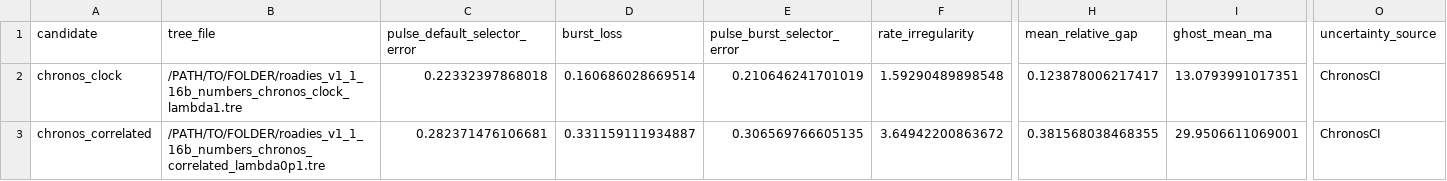
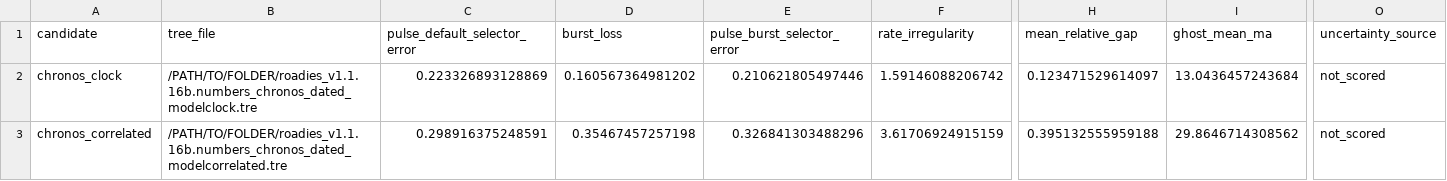
Before and after one commit to betanri/PhyloChronoRank, a CSV file: examples/unpublished_vertebrate/postfit_metrics/summary_unpublished_vertebrate_postfit_metrics.csv, drawn as a sheet; only a part is shown, gaps mark what is left out; the diff covers the shown part only; the diff names each change by its address in the sheet, - before the commit and + after, or states it on an @@ line.

```diff
--- a/examples/unpublished_vertebrate/postfit_metrics/summary_unpublished_vertebrate_postfit_metrics.csv
+++ b/examples/unpublished_vertebrate/postfit_metrics/summary_unpublished_vertebrate_postfit_metrics.csv
-B2 (tree_file): /PATH/TO/FOLDER/roadies_v1_1_16b_numbers_chronos_clock_lambda1.tre
+B2 (tree_file): /PATH/TO/FOLDER/roadies_v1.1.16b.numbers_chronos_dated_modelclock.tre
-C2 (pulse_default_selector_error): 0.22332397868018
+C2 (pulse_default_selector_error): 0.223326893128869
-D2 (burst_loss): 0.160686028669514
+D2 (burst_loss): 0.160567364981202
-E2 (pulse_burst_selector_error): 0.210646241701019
+E2 (pulse_burst_selector_error): 0.210621805497446
-F2 (rate_irregularity): 1.59290489898548
+F2 (rate_irregularity): 1.59146088206742
-H2 (mean_relative_gap): 0.123878006217417
+H2 (mean_relative_gap): 0.123471529614097
-I2 (ghost_mean_ma): 13.0793991017351
+I2 (ghost_mean_ma): 13.0436457243684
-O2:O3 (uncertainty_source): ChronosCI
+O2:O3 (uncertainty_source): not_scored
-B3 (tree_file): /PATH/TO/FOLDER/roadies_v1_1_16b_numbers_chronos_correlated_lambda0p1.tre
+B3 (tree_file): /PATH/TO/FOLDER/roadies_v1.1.16b.numbers_chronos_dated_modelcorrelated.tre
-C3 (pulse_default_selector_error): 0.282371476106681
+C3 (pulse_default_selector_error): 0.298916375248591
-D3 (burst_loss): 0.331159111934887
+D3 (burst_loss): 0.35467457257198
-E3 (pulse_burst_selector_error): 0.306569766605135
+E3 (pulse_burst_selector_error): 0.326841303488296
-F3 (rate_irregularity): 3.64942200863672
+F3 (rate_irregularity): 3.61706924915159
-H3 (mean_relative_gap): 0.381568038468355
+H3 (mean_relative_gap): 0.395132555959188
-I3 (ghost_mean_ma): 29.9506611069001
+I3 (ghost_mean_ma): 29.8646714308562
```
Also changed, not shown: 110 edited cells elsewhere in this file, examples/terapontoid/Terapontoid_ML_MAIN_chronos_dated_modelclock_ci.csv, examples/terapontoid/Terapontoid_ML_MAIN_chronos_dated_modelcorrelated_ci.csv, 17 other files.
